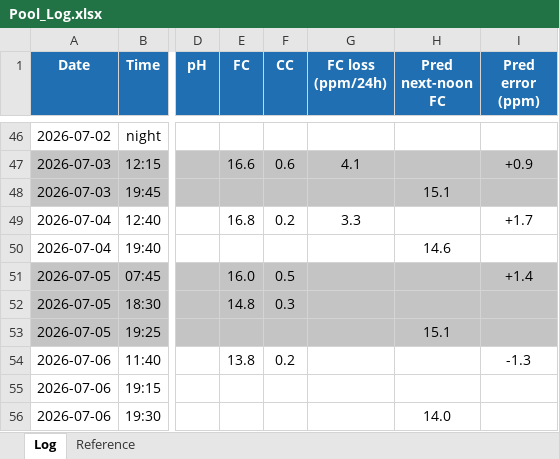
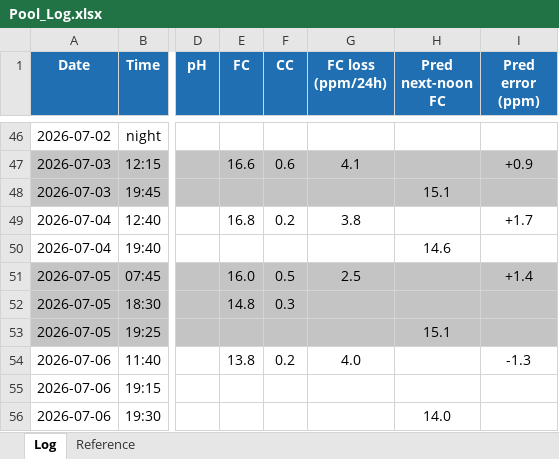
Before and after one commit to AirPengwn/pool, an Excel workbook: Pool_Log.xlsx, sheet Log, drawn as a sheet; only a part is shown, gaps mark what is left out; values as stored, in another font and other column widths than the file's, no borders; the diff covers the shown part only; the diff names each change by its address in the sheet, - before the commit and + after, or states it on an @@ line.

```diff
--- a/Pool_Log.xlsx (sheet Log)
+++ b/Pool_Log.xlsx (sheet Log)
-G49 (FC loss (ppm/24h)): 3.3
+G49 (FC loss (ppm/24h)): 3.8
-G51 (FC loss (ppm/24h)): (empty)
+G51 (FC loss (ppm/24h)): 2.5
-G54 (FC loss (ppm/24h)): (empty)
+G54 (FC loss (ppm/24h)): 4.0
```
Also changed, not shown: 1 added row, 29 edited cells and cell formats elsewhere in this sheet, 12 other files.
